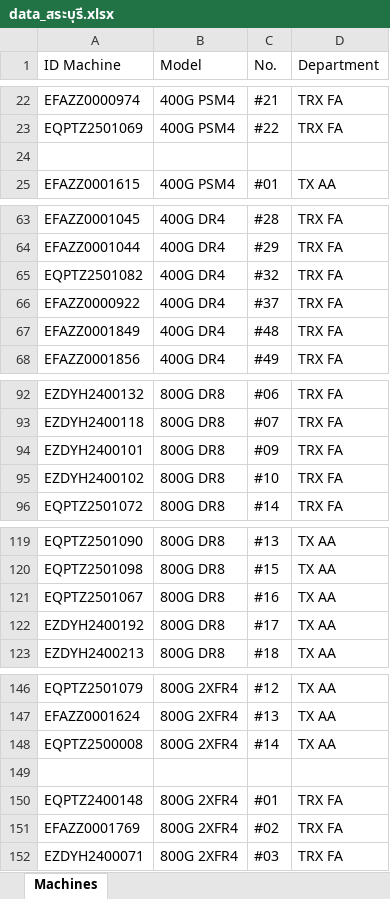
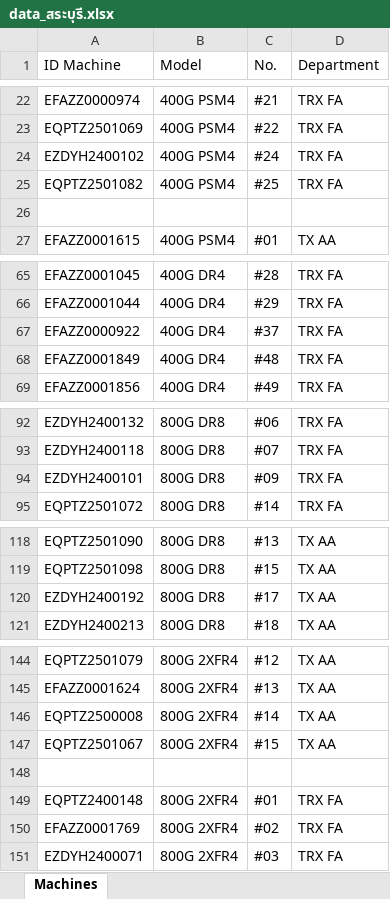
Before and after one commit to niceytpm/Web-EQAA, an Excel workbook: data_สระบุรี.xlsx, sheet Machines, drawn as a sheet; only a part is shown, gaps mark what is left out; values as stored, in another font and other column widths than the file's, no cell formats; removed rows and columns are numbered as before the commit, all else as after; the diff covers the shown part only; the diff names each change by its address in the sheet, - before the commit and + after, or states it on an @@ line.

Commit message:
Update สระบุรี web data 1.1.1

```diff
--- a/data_สระบุรี.xlsx (sheet Machines)
+++ b/data_สระบุรี.xlsx (sheet Machines)
+row 24: EZDYH2400102 | 400G PSM4 | #24 | TRX FA
+row 25: EQPTZ2501082 | 400G PSM4 | #25 | TRX FA
-row 65: EQPTZ2501082 | 400G DR4 | #32 | TRX FA
-row 95: EZDYH2400102 | 800G DR8 | #10 | TRX FA
-row 121: EQPTZ2501067 | 800G DR8 | #16 | TX AA
+row 147: EQPTZ2501067 | 800G 2XFR4 | #15 | TX AA
```
Also changed, not shown: 1 removed row elsewhere in this sheet, cell formats.
